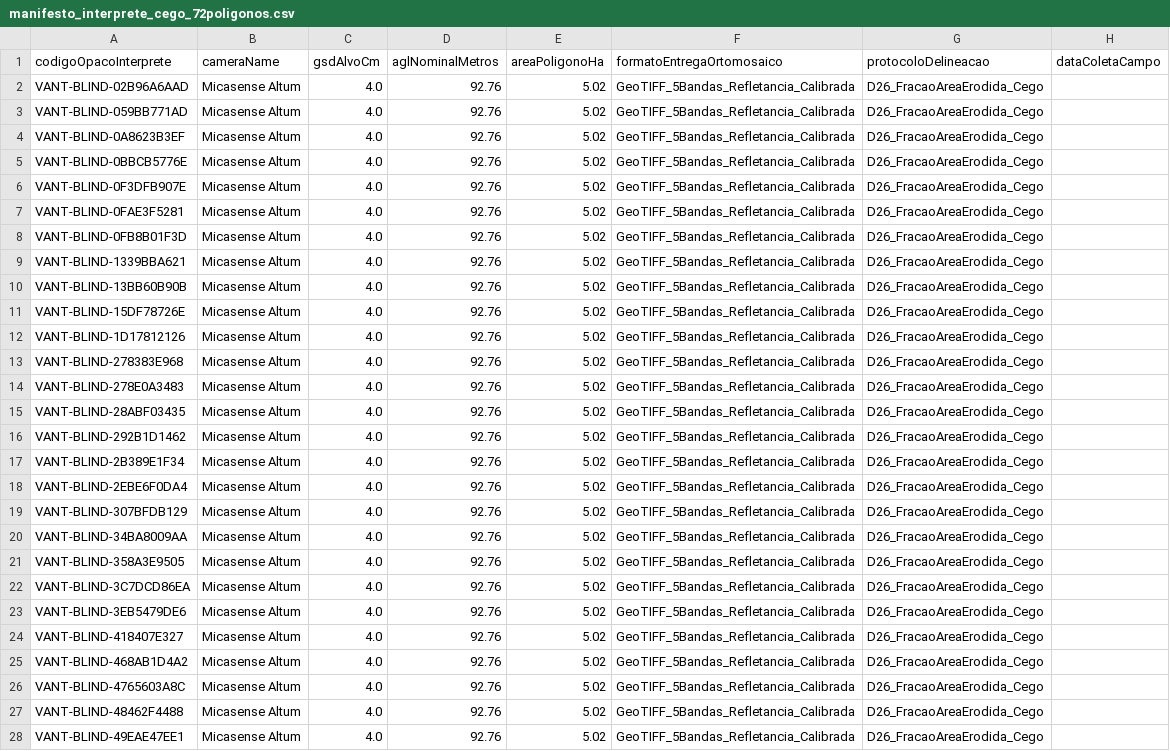
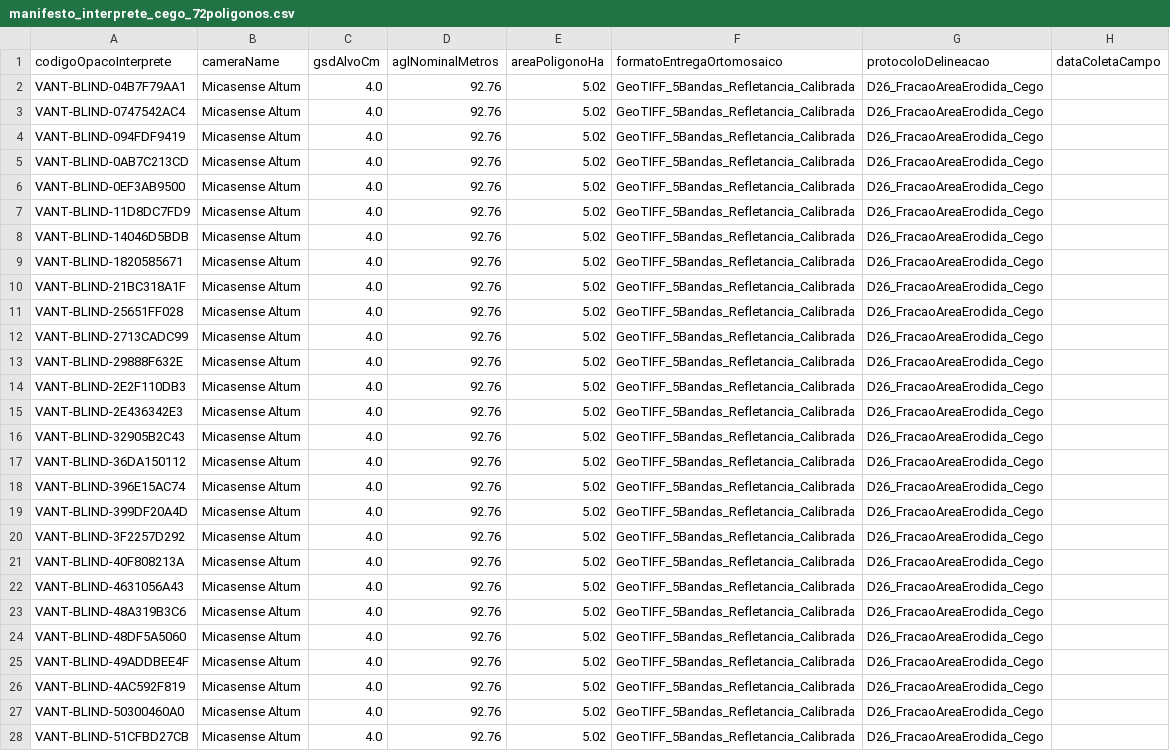
Before and after one commit to RedZardoz/localizador-erosao-v02, a CSV file: docs/verificacoes/voo_ncontrol/manifesto_interprete_cego_72poligonos.csv, drawn as a sheet; only a part is shown; the diff covers the shown part only; the diff names each change by its address in the sheet, - before the commit and + after, or states it on an @@ line.

```diff
--- a/docs/verificacoes/voo_ncontrol/manifesto_interprete_cego_72poligonos.csv
+++ b/docs/verificacoes/voo_ncontrol/manifesto_interprete_cego_72poligonos.csv
-A2 (codigoOpacoInterprete): VANT-BLIND-02B96A6AAD
+A2 (codigoOpacoInterprete): VANT-BLIND-04B7F79AA1
-A3 (codigoOpacoInterprete): VANT-BLIND-059BB771AD
+A3 (codigoOpacoInterprete): VANT-BLIND-0747542AC4
-A4 (codigoOpacoInterprete): VANT-BLIND-0A8623B3EF
+A4 (codigoOpacoInterprete): VANT-BLIND-094FDF9419
-A5 (codigoOpacoInterprete): VANT-BLIND-0BBCB5776E
+A5 (codigoOpacoInterprete): VANT-BLIND-0AB7C213CD
-A6 (codigoOpacoInterprete): VANT-BLIND-0F3DFB907E
+A6 (codigoOpacoInterprete): VANT-BLIND-0EF3AB9500
-A7 (codigoOpacoInterprete): VANT-BLIND-0FAE3F5281
+A7 (codigoOpacoInterprete): VANT-BLIND-11D8DC7FD9
-A8 (codigoOpacoInterprete): VANT-BLIND-0FB8B01F3D
+A8 (codigoOpacoInterprete): VANT-BLIND-14046D5BDB
-A9 (codigoOpacoInterprete): VANT-BLIND-1339BBA621
+A9 (codigoOpacoInterprete): VANT-BLIND-1820585671
-A10 (codigoOpacoInterprete): VANT-BLIND-13BB60B90B
+A10 (codigoOpacoInterprete): VANT-BLIND-21BC318A1F
-A11 (codigoOpacoInterprete): VANT-BLIND-15DF78726E
+A11 (codigoOpacoInterprete): VANT-BLIND-25651FF028
-A12 (codigoOpacoInterprete): VANT-BLIND-1D17812126
+A12 (codigoOpacoInterprete): VANT-BLIND-2713CADC99
-A13 (codigoOpacoInterprete): VANT-BLIND-278383E968
+A13 (codigoOpacoInterprete): VANT-BLIND-29888F632E
-A14 (codigoOpacoInterprete): VANT-BLIND-278E0A3483
+A14 (codigoOpacoInterprete): VANT-BLIND-2E2F110DB3
-A15 (codigoOpacoInterprete): VANT-BLIND-28ABF03435
+A15 (codigoOpacoInterprete): VANT-BLIND-2E436342E3
-A16 (codigoOpacoInterprete): VANT-BLIND-292B1D1462
+A16 (codigoOpacoInterprete): VANT-BLIND-32905B2C43
-A17 (codigoOpacoInterprete): VANT-BLIND-2B389E1F34
+A17 (codigoOpacoInterprete): VANT-BLIND-36DA150112
-A18 (codigoOpacoInterprete): VANT-BLIND-2EBE6F0DA4
+A18 (codigoOpacoInterprete): VANT-BLIND-396E15AC74
-A19 (codigoOpacoInterprete): VANT-BLIND-307BFDB129
+A19 (codigoOpacoInterprete): VANT-BLIND-399DF20A4D
-A20 (codigoOpacoInterprete): VANT-BLIND-34BA8009AA
+A20 (codigoOpacoInterprete): VANT-BLIND-3F2257D292
-A21 (codigoOpacoInterprete): VANT-BLIND-358A3E9505
+A21 (codigoOpacoInterprete): VANT-BLIND-40F808213A
-A22 (codigoOpacoInterprete): VANT-BLIND-3C7DCD86EA
+A22 (codigoOpacoInterprete): VANT-BLIND-4631056A43
-A23 (codigoOpacoInterprete): VANT-BLIND-3EB5479DE6
+A23 (codigoOpacoInterprete): VANT-BLIND-48A319B3C6
-A24 (codigoOpacoInterprete): VANT-BLIND-418407E327
+A24 (codigoOpacoInterprete): VANT-BLIND-48DF5A5060
-A25 (codigoOpacoInterprete): VANT-BLIND-468AB1D4A2
+A25 (codigoOpacoInterprete): VANT-BLIND-49ADDBEE4F
-A26 (codigoOpacoInterprete): VANT-BLIND-4765603A8C
+A26 (codigoOpacoInterprete): VANT-BLIND-4AC592F819
-A27 (codigoOpacoInterprete): VANT-BLIND-48462F4488
+A27 (codigoOpacoInterprete): VANT-BLIND-50300460A0
-A28 (codigoOpacoInterprete): VANT-BLIND-49EAE47EE1
+A28 (codigoOpacoInterprete): VANT-BLIND-51CFBD27CB
```
Also changed, not shown: 45 edited cells elsewhere in this file, docs/verificacoes/voo_ncontrol/roteiro_jornadas_72poligonos.csv, 9 other files.
